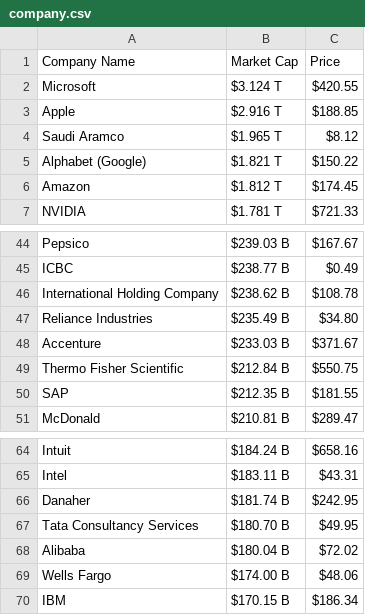
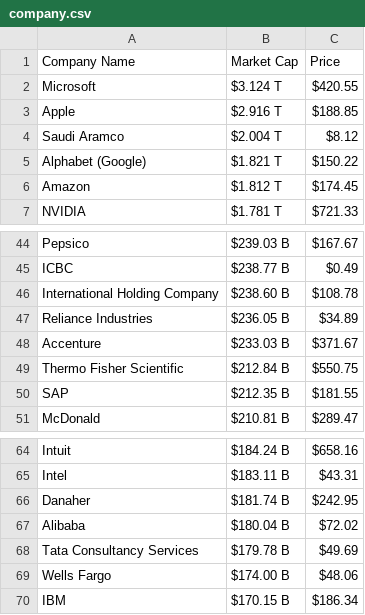
Before and after one commit to AbhishekBaske/marketcap_webscrap, a CSV file: company.csv, drawn as a sheet; only a part is shown, gaps mark what is left out.

Commit message:
Automated data update

```diff
--- a/company.csv
+++ b/company.csv
@@ -3,3 +3,3 @@ Microsoft,$3.124 T,$420.55
 Apple,$2.916 T,$188.85
-Saudi Aramco,$1.965 T,$8.12
+Saudi Aramco,$2.004 T,$8.12
 Alphabet (Google),$1.821 T,$150.22
@@ -45,4 +45,4 @@ Pepsico,$239.03 B,$167.67
 ICBC,$238.77 B,$0.49
-International Holding Company,$238.62 B,$108.78
-Reliance Industries,$235.49 B,$34.80
+International Holding Company,$238.60 B,$108.78
+Reliance Industries,$236.05 B,$34.89
 Accenture,$233.03 B,$371.67
@@ -66,4 +66,4 @@ Intel,$183.11 B,$43.31
 Danaher,$181.74 B,$242.95
-Tata Consultancy Services,$180.70 B,$49.95
 Alibaba,$180.04 B,$72.02
+Tata Consultancy Services,$179.78 B,$49.69
 Wells Fargo,$174.00 B,$48.06
```
Also changed, not shown: 1 other file.
